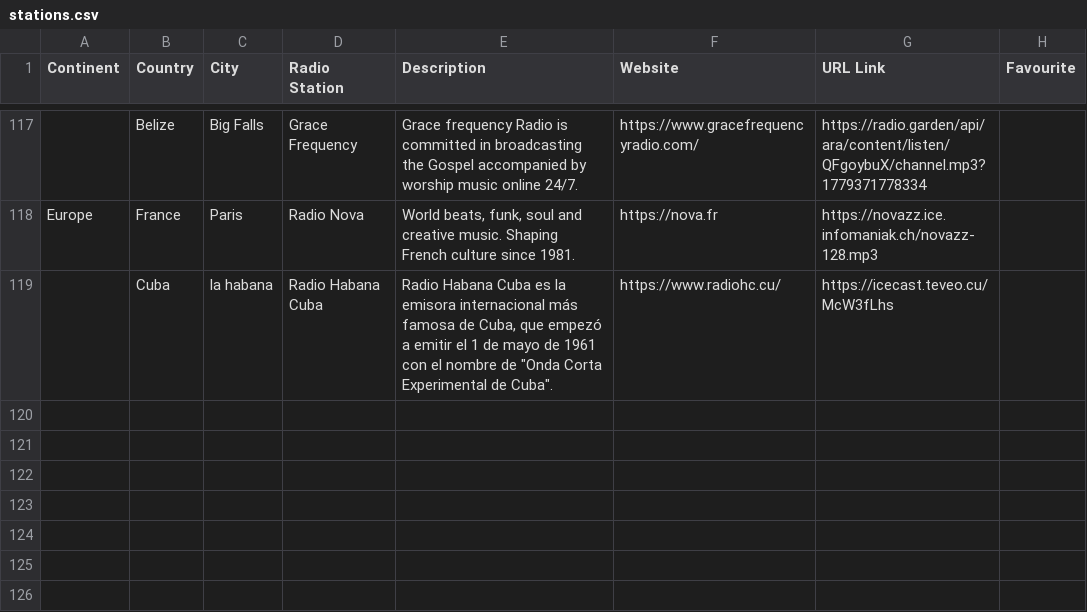
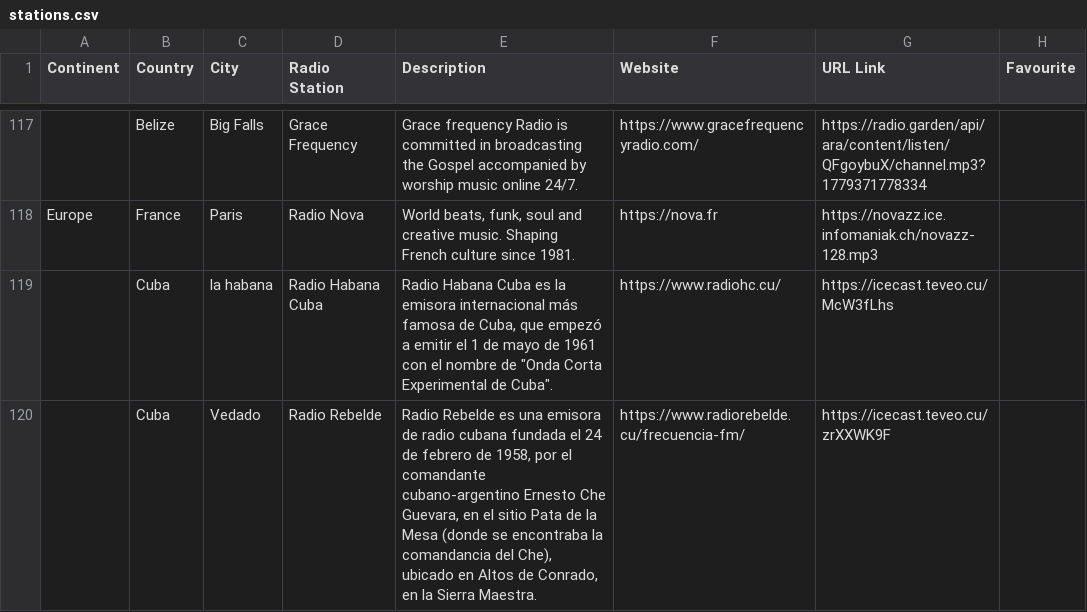
Before and after one commit to n8b2bp67qj-collab/oreloj, a CSV file: stations.csv, drawn as a sheet; only a part is shown, gaps mark what is left out.

Commit message:
update stations via website

```diff
--- a/stations.csv
+++ b/stations.csv
@@ -119 +119,2 @@ Europe,France,Paris,Radio Nova,"World beats, funk, soul and creative music. Shap
 ,Cuba,la habana,Radio Habana Cuba,"Radio Habana Cuba es la emisora internacional más famosa de Cuba, que empezó a emitir el 1 de mayo de 1961 con el nombre de ""Onda Corta Experimental de Cuba"".",https://www.radiohc.cu/,https://icecast.teveo.cu/McW3fLhs,
+,Cuba,Vedado,Radio Rebelde,"Radio Rebelde es una emisora de radio cubana fundada el 24 de febrero de 1958, por el comandante cubano-argentino Ernesto Che Guevara, en el sitio Pata de la Mesa (donde se encontraba la comandancia del Che), ubicado en Altos de Conrado, en la Sierra Maestra.",https://www.radiorebelde.cu/frecuencia-fm/,https://icecast.teveo.cu/zrXXWK9F,
```
